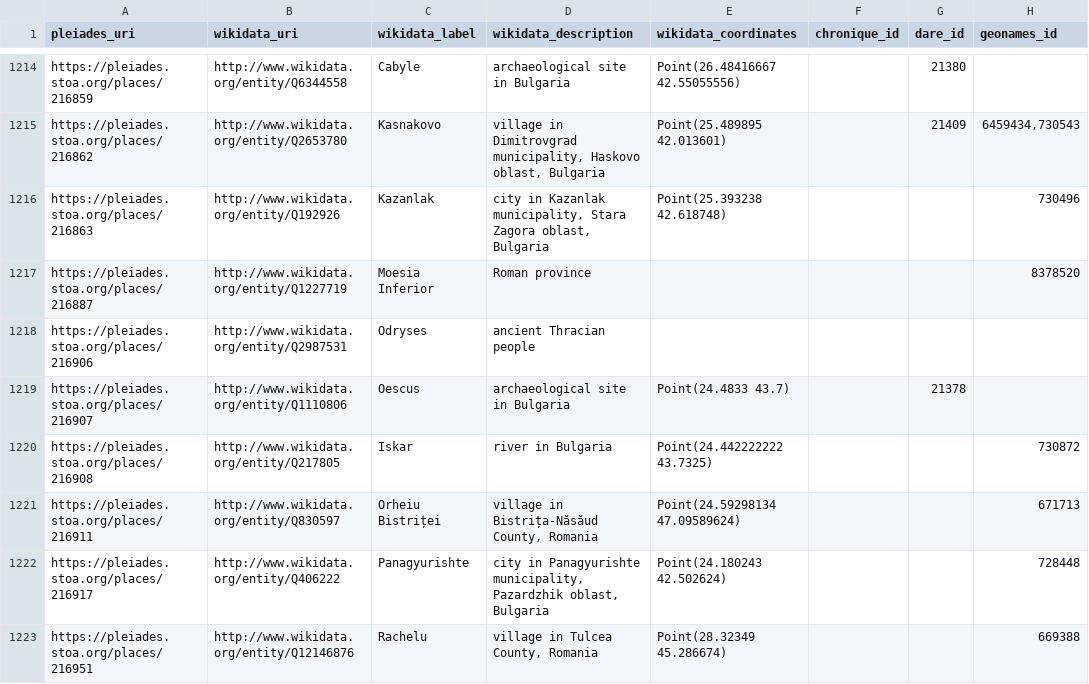
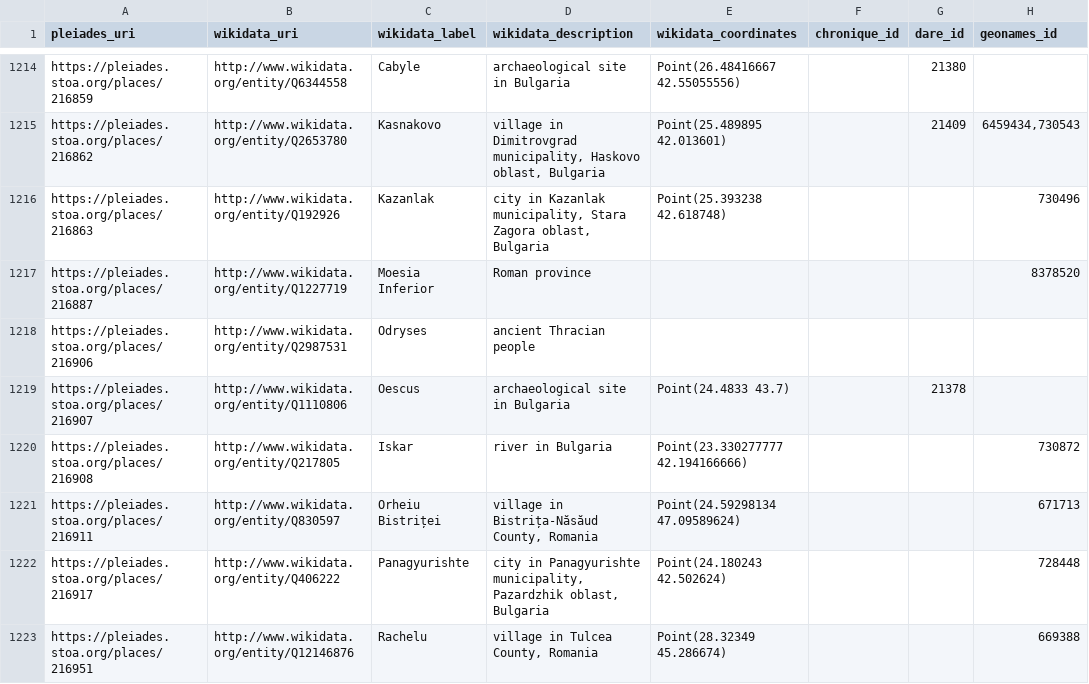
Before and after one commit to isawnyu/pleiades_wikidata, a CSV file: data/wikidata_not_in_pleiades.csv, drawn as a sheet; only a part is shown, gaps mark what is left out; the diff covers the shown part only; the diff names each change by its address in the sheet, - before the commit and + after, or states it on an @@ line.

Commit message:
updated pleiades wikidata: 14,138 Wikidata entities include a Pleiades ID property and 7,895 Pleiades entities include a Wikidata ID property. Of these, 7,849 are mutual (bidirectional). There are: 4,989 Pleiades resources to which Wikidata links can be added after they are checked; 46 Wikidata items to which Pleiades IDs can be added after they are checked; 71 Wikidata items that each link to more than one Pleiades ID (violates the Wikidata 'single-value constraint'); and 1,136 Pleiades resources to each of which more than one Wikidata Item link (violates the Wikidata 'distinct-values constraint').

```diff
--- a/data/wikidata_not_in_pleiades.csv
+++ b/data/wikidata_not_in_pleiades.csv
-E1220 (wikidata_coordinates): Point(24.442222222 43.7325)
+E1220 (wikidata_coordinates): Point(23.330277777 42.194166666)
```
Also changed, not shown: 1 added row, 1 removed row and 8 edited cells elsewhere in this file, 2 other files.
